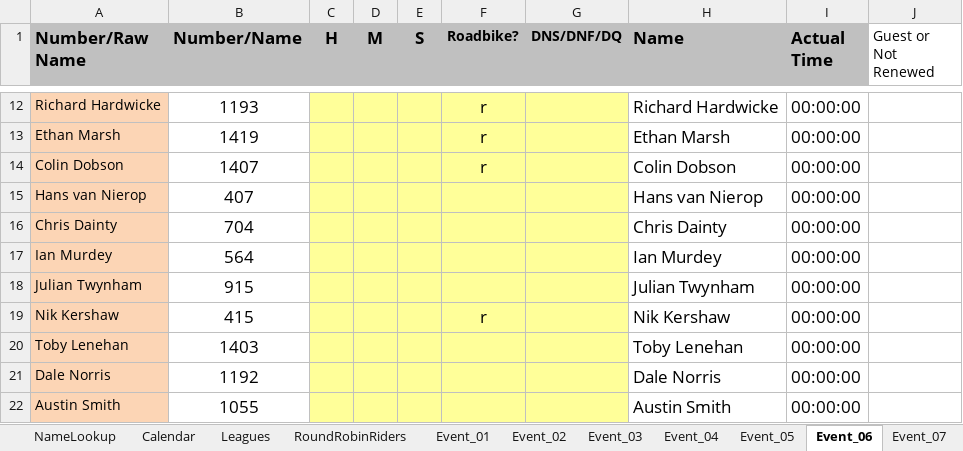
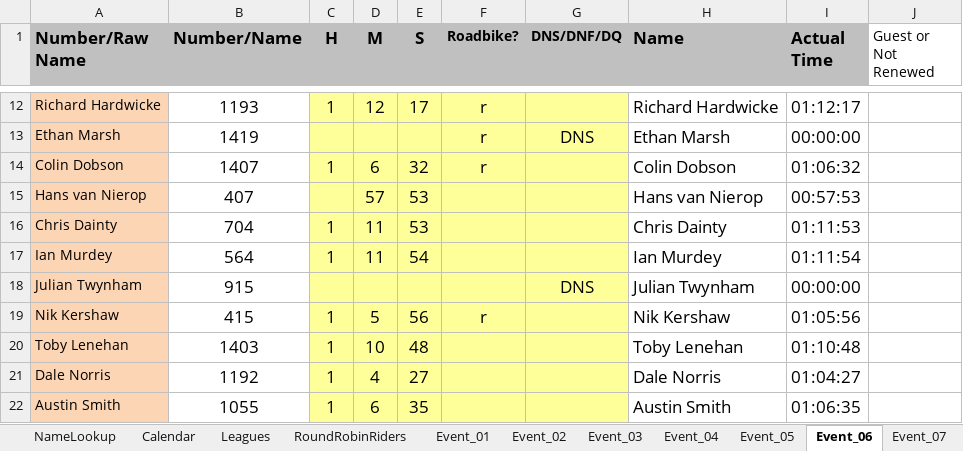
Before and after one commit to WellandValleyCC/WellandValleyCC.github.io, an Excel workbook: data/ClubEvents_2026.xlsx, sheet Event_06, drawn as a sheet; only a part is shown, gaps mark what is left out; values as stored, in another font and other column widths than the file's, no borders; conditional formats not drawn; the diff covers the shown part only; the diff names each change by its address in the sheet, - before the commit and + after, or states it on an @@ line.

Commit message:
Event 6 times added

```diff
--- a/data/ClubEvents_2026.xlsx (sheet Event_06)
+++ b/data/ClubEvents_2026.xlsx (sheet Event_06)
-C12 (H): (empty)
+C12 (H): 1
-D12 (M): (empty)
+D12 (M): 12
-E12 (S): (empty)
+E12 (S): 17
-I12 (Actual Time): 00:00:00
+I12 (Actual Time): 01:12:17
-G13 (DNS/DNF/DQ): (empty)
+G13 (DNS/DNF/DQ): DNS
-C14 (H): (empty)
+C14 (H): 1
-D14 (M): (empty)
+D14 (M): 6
-E14 (S): (empty)
+E14 (S): 32
-I14 (Actual Time): 00:00:00
+I14 (Actual Time): 01:06:32
-D15 (M): (empty)
+D15 (M): 57
-E15:E16 (S): (empty)
+E15:E16 (S): 53
-I15 (Actual Time): 00:00:00
+I15 (Actual Time): 00:57:53
-C16:C17 (H): (empty)
+C16:C17 (H): 1
-D16:D17 (M): (empty)
+D16:D17 (M): 11
-I16 (Actual Time): 00:00:00
+I16 (Actual Time): 01:11:53
-E17 (S): (empty)
+E17 (S): 54
-I17 (Actual Time): 00:00:00
+I17 (Actual Time): 01:11:54
-G18 (DNS/DNF/DQ): (empty)
+G18 (DNS/DNF/DQ): DNS
-C19:C22 (H): (empty)
+C19:C22 (H): 1
-D19 (M): (empty)
+D19 (M): 5
-E19 (S): (empty)
+E19 (S): 56
-I19 (Actual Time): 00:00:00
+I19 (Actual Time): 01:05:56
-D20 (M): (empty)
+D20 (M): 10
-E20 (S): (empty)
+E20 (S): 48
-I20 (Actual Time): 00:00:00
+I20 (Actual Time): 01:10:48
-D21 (M): (empty)
+D21 (M): 4
-E21 (S): (empty)
+E21 (S): 27
-I21 (Actual Time): 00:00:00
+I21 (Actual Time): 01:04:27
-D22 (M): (empty)
+D22 (M): 6
-E22 (S): (empty)
+E22 (S): 35
-I22 (Actual Time): 00:00:00
+I22 (Actual Time): 01:06:35
```
Also changed, not shown: 1 added row, 1 removed row and 44 edited cells elsewhere in this sheet, sheet RoundRobinRiders.
